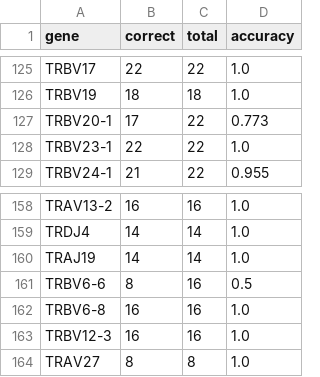
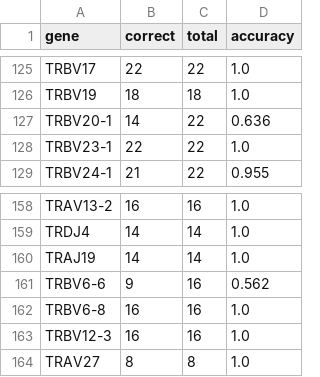
Before and after one commit to deepomicslab/SpecImmune, a CSV file: evaluation/vdj_results/tcr_11.csv, drawn as a sheet; only a part is shown, gaps mark what is left out.

```diff
--- a/evaluation/vdj_results/tcr_11.csv
+++ b/evaluation/vdj_results/tcr_11.csv
@@ -126,3 +126,3 @@ TRBV17,22,22,1.0
 TRBV19,18,18,1.0
-TRBV20-1,17,22,0.773
+TRBV20-1,14,22,0.636
 TRBV23-1,22,22,1.0
@@ -160,3 +160,3 @@ TRDJ4,14,14,1.0
 TRAJ19,14,14,1.0
-TRBV6-6,8,16,0.5
+TRBV6-6,9,16,0.562
 TRBV6-8,16,16,1.0
```
Also changed, not shown: evaluation/vdj_results/11samples_truth_tcr_IG_TR.csv, 3 other files.
